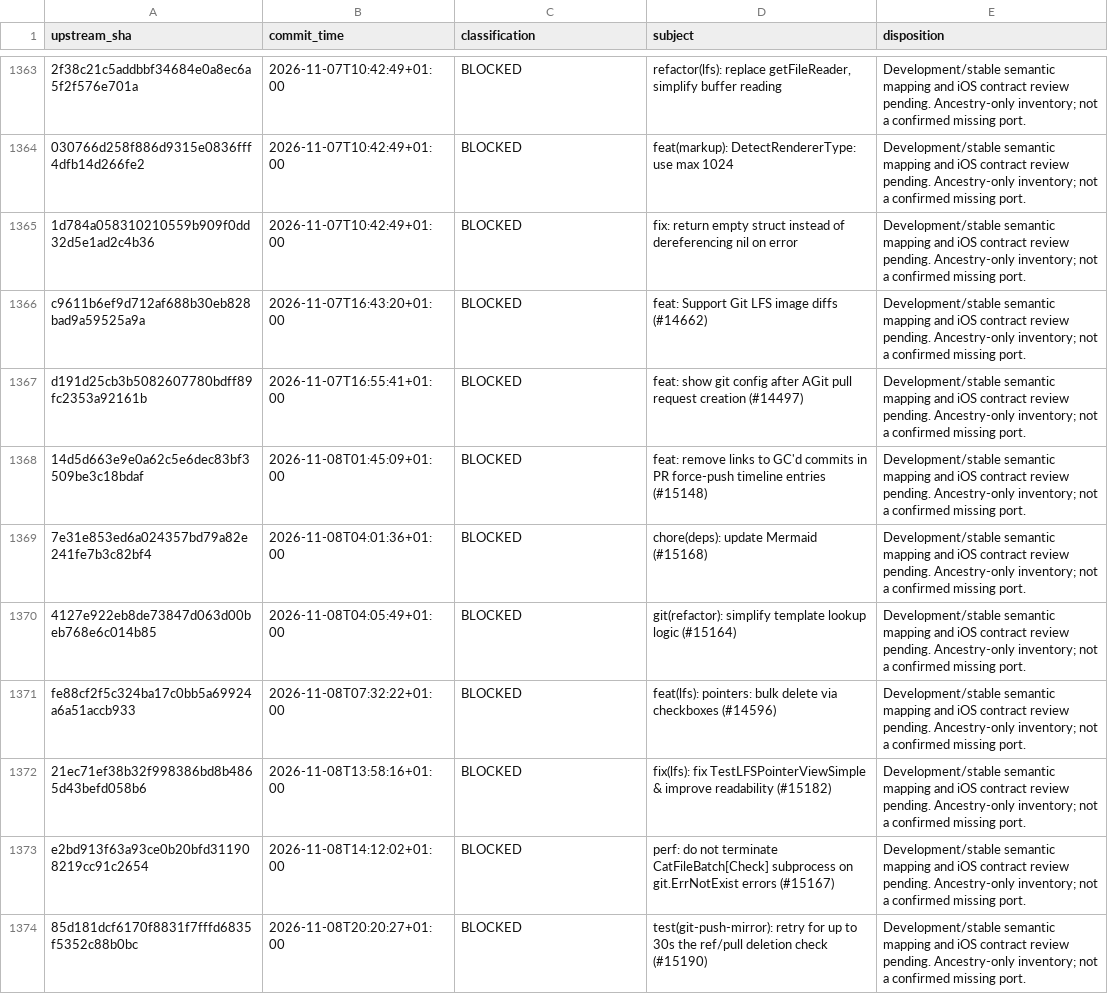
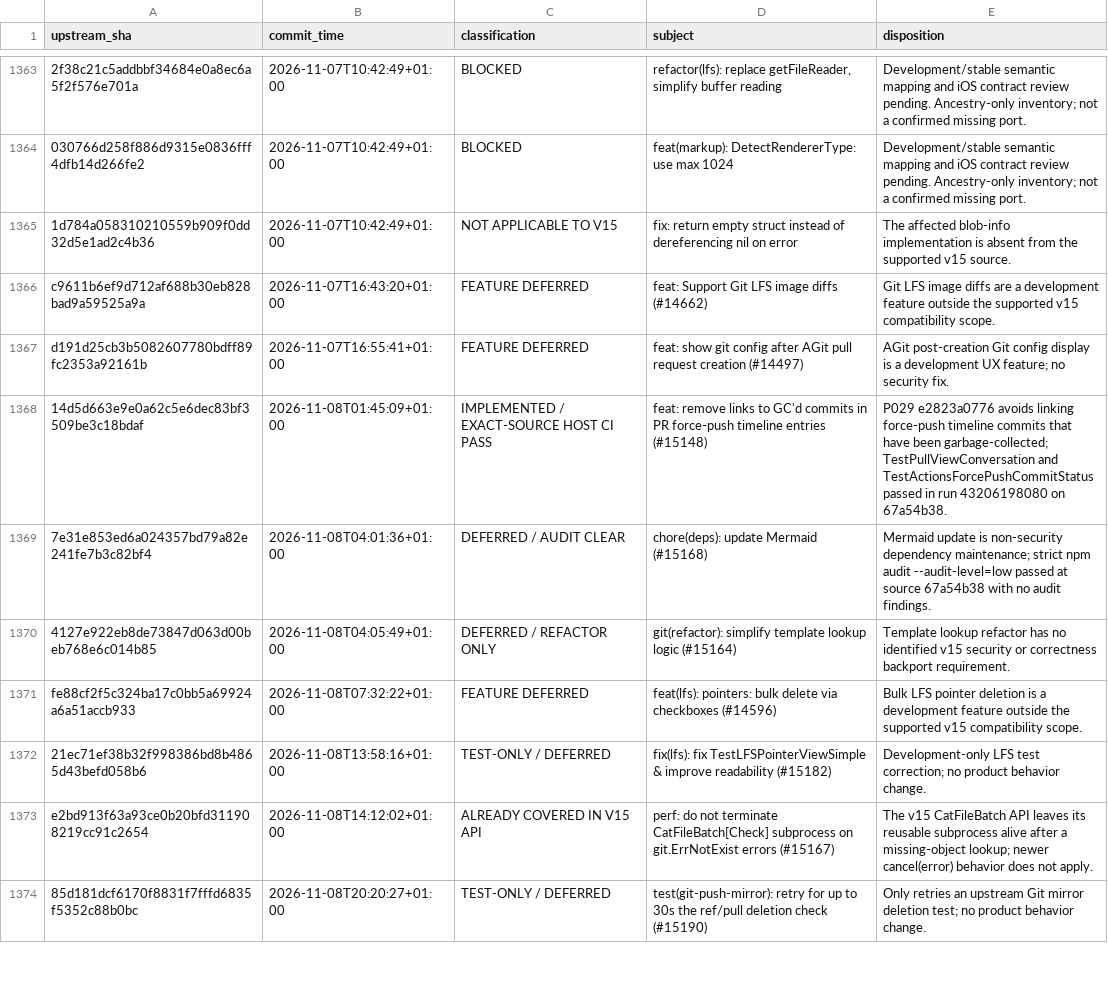
Before and after one commit to nghianguyen150612/Forgejo-iOS, a CSV file: docs/p027-development-inventory.csv, drawn as a sheet; only a part is shown, gaps mark what is left out; the diff covers the shown part only; the diff names each change by its address in the sheet, - before the commit and + after, or states it on an @@ line.

```diff
--- a/docs/p027-development-inventory.csv
+++ b/docs/p027-development-inventory.csv
-C1365 (classification): BLOCKED
+C1365 (classification): NOT APPLICABLE TO V15
-E1365 (disposition): Development/stable semantic mapping and iOS contract review pending. Ancestry-only inventory; not a confirmed missing port.
+E1365 (disposition): The affected blob-info implementation is absent from the supported v15 source.
-C1366:C1367 (classification): BLOCKED
+C1366:C1367 (classification): FEATURE DEFERRED
-E1366 (disposition): Development/stable semantic mapping and iOS contract review pending. Ancestry-only inventory; not a confirmed missing port.
+E1366 (disposition): Git LFS image diffs are a development feature outside the supported v15 compatibility scope.
-E1367 (disposition): Development/stable semantic mapping and iOS contract review pending. Ancestry-only inventory; not a confirmed missing port.
+E1367 (disposition): AGit post-creation Git config display is a development UX feature; no security fix.
-C1368 (classification): BLOCKED
+C1368 (classification): IMPLEMENTED / EXACT-SOURCE HOST CI PASS
-E1368 (disposition): Development/stable semantic mapping and iOS contract review pending. Ancestry-only inventory; not a confirmed missing port.
+E1368 (disposition): P029 e2823a0776 avoids linking force-push timeline commits that have been garbage-collected; TestPullViewConversation and TestActionsForcePushCommitStatus passed in run 43206198080 on 67a54b38.
-C1369 (classification): BLOCKED
+C1369 (classification): DEFERRED / AUDIT CLEAR
-E1369 (disposition): Development/stable semantic mapping and iOS contract review pending. Ancestry-only inventory; not a confirmed missing port.
+E1369 (disposition): Mermaid update is non-security dependency maintenance; strict npm audit --audit-level=low passed at source 67a54b38 with no audit findings.
-C1370 (classification): BLOCKED
+C1370 (classification): DEFERRED / REFACTOR ONLY
-E1370 (disposition): Development/stable semantic mapping and iOS contract review pending. Ancestry-only inventory; not a confirmed missing port.
+E1370 (disposition): Template lookup refactor has no identified v15 security or correctness backport requirement.
-C1371 (classification): BLOCKED
+C1371 (classification): FEATURE DEFERRED
-E1371 (disposition): Development/stable semantic mapping and iOS contract review pending. Ancestry-only inventory; not a confirmed missing port.
+E1371 (disposition): Bulk LFS pointer deletion is a development feature outside the supported v15 compatibility scope.
-C1372 (classification): BLOCKED
+C1372 (classification): TEST-ONLY / DEFERRED
-E1372 (disposition): Development/stable semantic mapping and iOS contract review pending. Ancestry-only inventory; not a confirmed missing port.
+E1372 (disposition): Development-only LFS test correction; no product behavior change.
-C1373 (classification): BLOCKED
+C1373 (classification): ALREADY COVERED IN V15 API
-E1373 (disposition): Development/stable semantic mapping and iOS contract review pending. Ancestry-only inventory; not a confirmed missing port.
+E1373 (disposition): The v15 CatFileBatch API leaves its reusable subprocess alive after a missing-object lookup; newer cancel(error) behavior does not apply.
-C1374 (classification): BLOCKED
+C1374 (classification): TEST-ONLY / DEFERRED
-E1374 (disposition): Development/stable semantic mapping and iOS contract review pending. Ancestry-only inventory; not a confirmed missing port.
+E1374 (disposition): Only retries an upstream Git mirror deletion test; no product behavior change.
```
Also changed, not shown: 4 added rows and 15 edited cells elsewhere in this file, docs/p027-v15-ledger.csv, docs/p029-upstream-ledger.csv, 2 other files.
